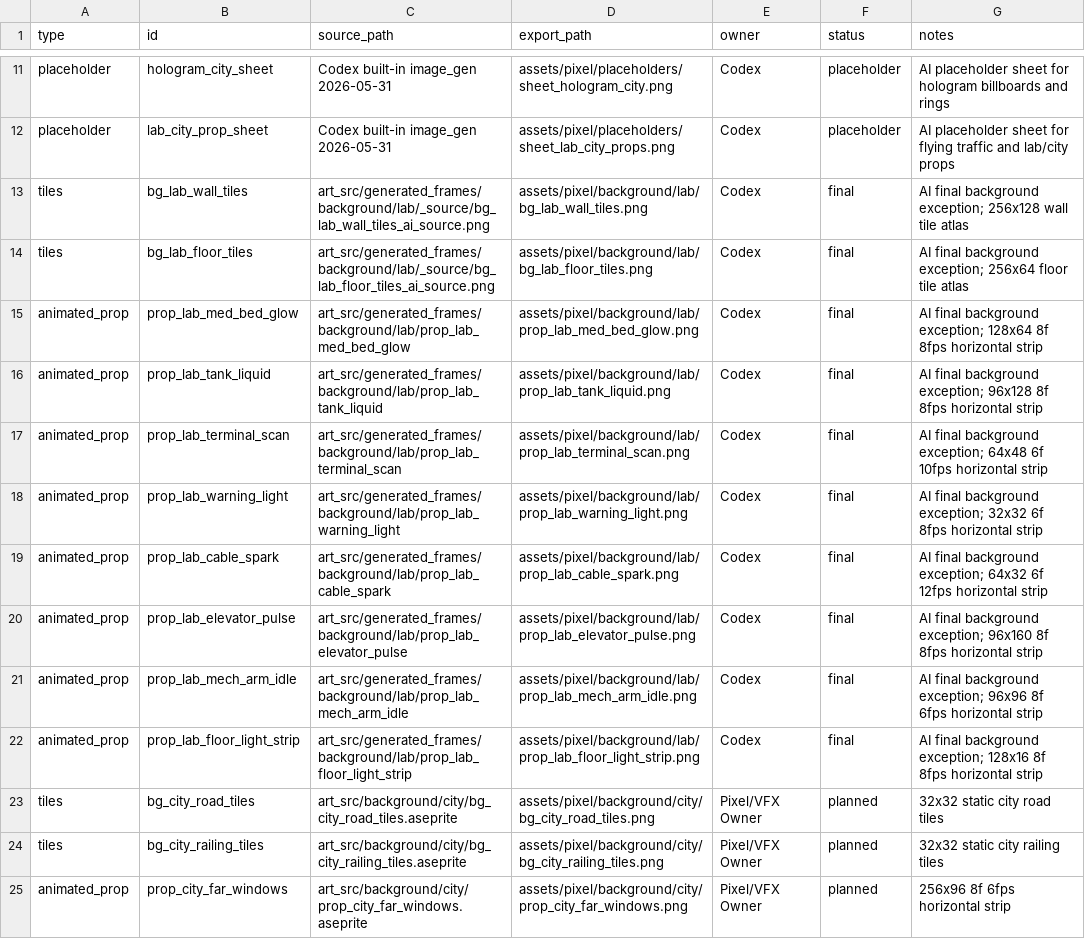
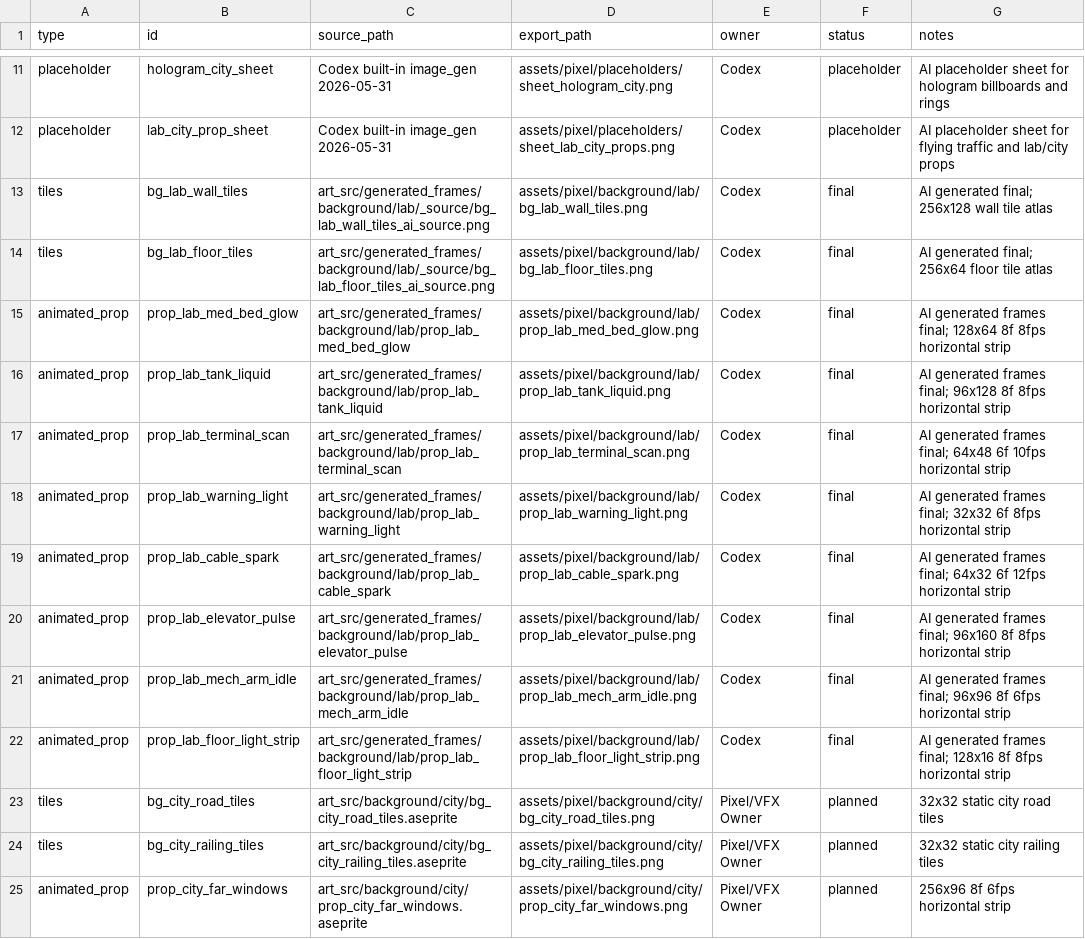
Before and after one commit to zixuanjiang332/Source, a CSV file: docs/ASSET_MANIFEST.csv, drawn as a sheet; only a part is shown, gaps mark what is left out.

Commit message:
docs: allow ai generated final assets

```diff
--- a/docs/ASSET_MANIFEST.csv
+++ b/docs/ASSET_MANIFEST.csv
@@ -12,12 +12,12 @@ placeholder,hologram_city_sheet,Codex built-in image_gen 2026-05-31,assets/pixel
 placeholder,lab_city_prop_sheet,Codex built-in image_gen 2026-05-31,assets/pixel/placeholders/sheet_lab_city_props.png,Codex,placeholder,AI placeholder sheet for flying traffic and lab/city props
-tiles,bg_lab_wall_tiles,art_src/generated_frames/background/lab/_source/bg_lab_wall_tiles_ai_source.png,assets/pixel/background/lab/bg_lab_wall_tiles.png,Codex,final,AI final background exception; 256x128 wall tile atlas
-tiles,bg_lab_floor_tiles,art_src/generated_frames/background/lab/_source/bg_lab_floor_tiles_ai_source.png,assets/pixel/background/lab/bg_lab_floor_tiles.png,Codex,final,AI final background exception; 256x64 floor tile atlas
-animated_prop,prop_lab_med_bed_glow,art_src/generated_frames/background/lab/prop_lab_med_bed_glow,assets/pixel/background/lab/prop_lab_med_bed_glow.png,Codex,final,AI final background exception; 128x64 8f 8fps horizontal strip
-animated_prop,prop_lab_tank_liquid,art_src/generated_frames/background/lab/prop_lab_tank_liquid,assets/pixel/background/lab/prop_lab_tank_liquid.png,Codex,final,AI final background exception; 96x128 8f 8fps horizontal strip
-animated_prop,prop_lab_terminal_scan,art_src/generated_frames/background/lab/prop_lab_terminal_scan,assets/pixel/background/lab/prop_lab_terminal_scan.png,Codex,final,AI final background exception; 64x48 6f 10fps horizontal strip
-animated_prop,prop_lab_warning_light,art_src/generated_frames/background/lab/prop_lab_warning_light,assets/pixel/background/lab/prop_lab_warning_light.png,Codex,final,AI final background exception; 32x32 6f 8fps horizontal strip
-animated_prop,prop_lab_cable_spark,art_src/generated_frames/background/lab/prop_lab_cable_spark,assets/pixel/background/lab/prop_lab_cable_spark.png,Codex,final,AI final background exception; 64x32 6f 12fps horizontal strip
-animated_prop,prop_lab_elevator_pulse,art_src/generated_frames/background/lab/prop_lab_elevator_pulse,assets/pixel/background/lab/prop_lab_elevator_pulse.png,Codex,final,AI final background exception; 96x160 8f 8fps horizontal strip
-animated_prop,prop_lab_mech_arm_idle,art_src/generated_frames/background/lab/prop_lab_mech_arm_idle,assets/pixel/background/lab/prop_lab_mech_arm_idle.png,Codex,final,AI final background exception; 96x96 8f 6fps horizontal strip
-animated_prop,prop_lab_floor_light_strip,art_src/generated_frames/background/lab/prop_lab_floor_light_strip,assets/pixel/background/lab/prop_lab_floor_light_strip.png,Codex,final,AI final background exception; 128x16 8f 8fps horizontal strip
+tiles,bg_lab_wall_tiles,art_src/generated_frames/background/lab/_source/bg_lab_wall_tiles_ai_source.png,assets/pixel/background/lab/bg_lab_wall_tiles.png,Codex,final,AI generated final; 256x128 wall tile atlas
+tiles,bg_lab_floor_tiles,art_src/generated_frames/background/lab/_source/bg_lab_floor_tiles_ai_source.png,assets/pixel/background/lab/bg_lab_floor_tiles.png,Codex,final,AI generated final; 256x64 floor tile atlas
+animated_prop,prop_lab_med_bed_glow,art_src/generated_frames/background/lab/prop_lab_med_bed_glow,assets/pixel/background/lab/prop_lab_med_bed_glow.png,Codex,final,AI generated frames final; 128x64 8f 8fps horizontal strip
+animated_prop,prop_lab_tank_liquid,art_src/generated_frames/background/lab/prop_lab_tank_liquid,assets/pixel/background/lab/prop_lab_tank_liquid.png,Codex,final,AI generated frames final; 96x128 8f 8fps horizontal strip
+animated_prop,prop_lab_terminal_scan,art_src/generated_frames/background/lab/prop_lab_terminal_scan,assets/pixel/background/lab/prop_lab_terminal_scan.png,Codex,final,AI generated frames final; 64x48 6f 10fps horizontal strip
+animated_prop,prop_lab_warning_light,art_src/generated_frames/background/lab/prop_lab_warning_light,assets/pixel/background/lab/prop_lab_warning_light.png,Codex,final,AI generated frames final; 32x32 6f 8fps horizontal strip
+animated_prop,prop_lab_cable_spark,art_src/generated_frames/background/lab/prop_lab_cable_spark,assets/pixel/background/lab/prop_lab_cable_spark.png,Codex,final,AI generated frames final; 64x32 6f 12fps horizontal strip
+animated_prop,prop_lab_elevator_pulse,art_src/generated_frames/background/lab/prop_lab_elevator_pulse,assets/pixel/background/lab/prop_lab_elevator_pulse.png,Codex,final,AI generated frames final; 96x160 8f 8fps horizontal strip
+animated_prop,prop_lab_mech_arm_idle,art_src/generated_frames/background/lab/prop_lab_mech_arm_idle,assets/pixel/background/lab/prop_lab_mech_arm_idle.png,Codex,final,AI generated frames final; 96x96 8f 6fps horizontal strip
+animated_prop,prop_lab_floor_light_strip,art_src/generated_frames/background/lab/prop_lab_floor_light_strip,assets/pixel/background/lab/prop_lab_floor_light_strip.png,Codex,final,AI generated frames final; 128x16 8f 8fps horizontal strip
 tiles,bg_city_road_tiles,art_src/background/city/bg_city_road_tiles.aseprite,assets/pixel/background/city/bg_city_road_tiles.png,Pixel/VFX Owner,planned,32x32 static city road tiles
```
Also changed, not shown: 11 other files.
